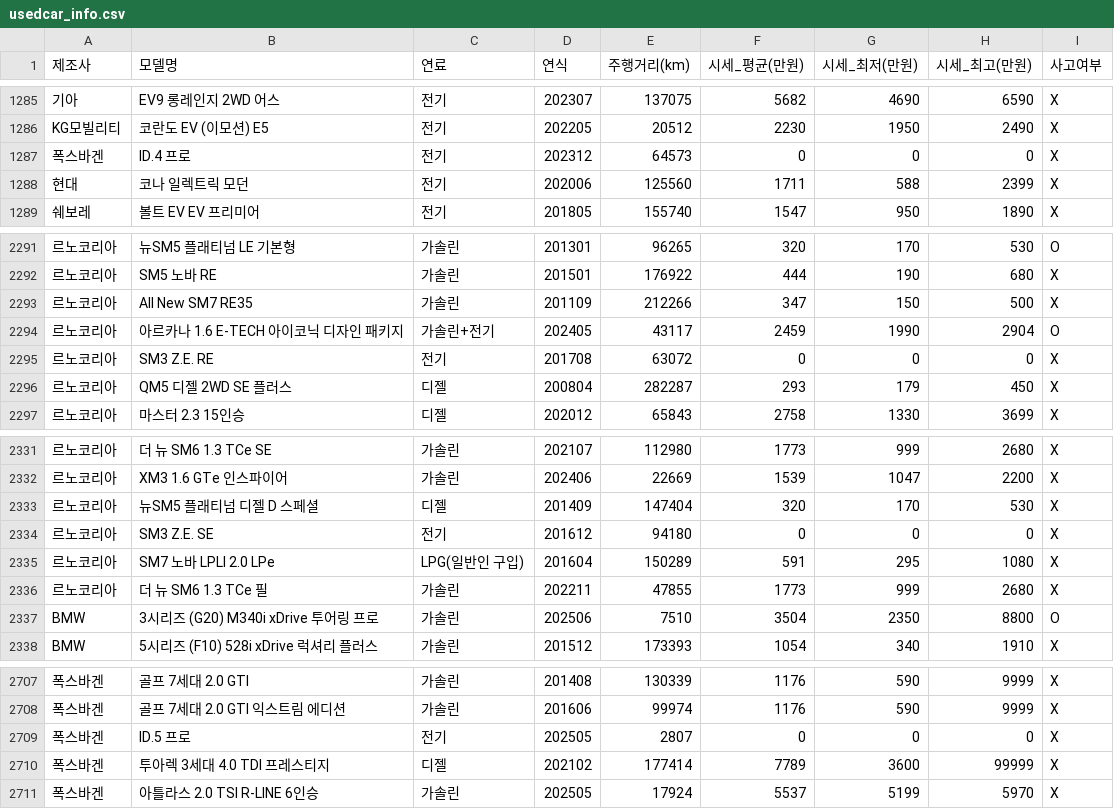
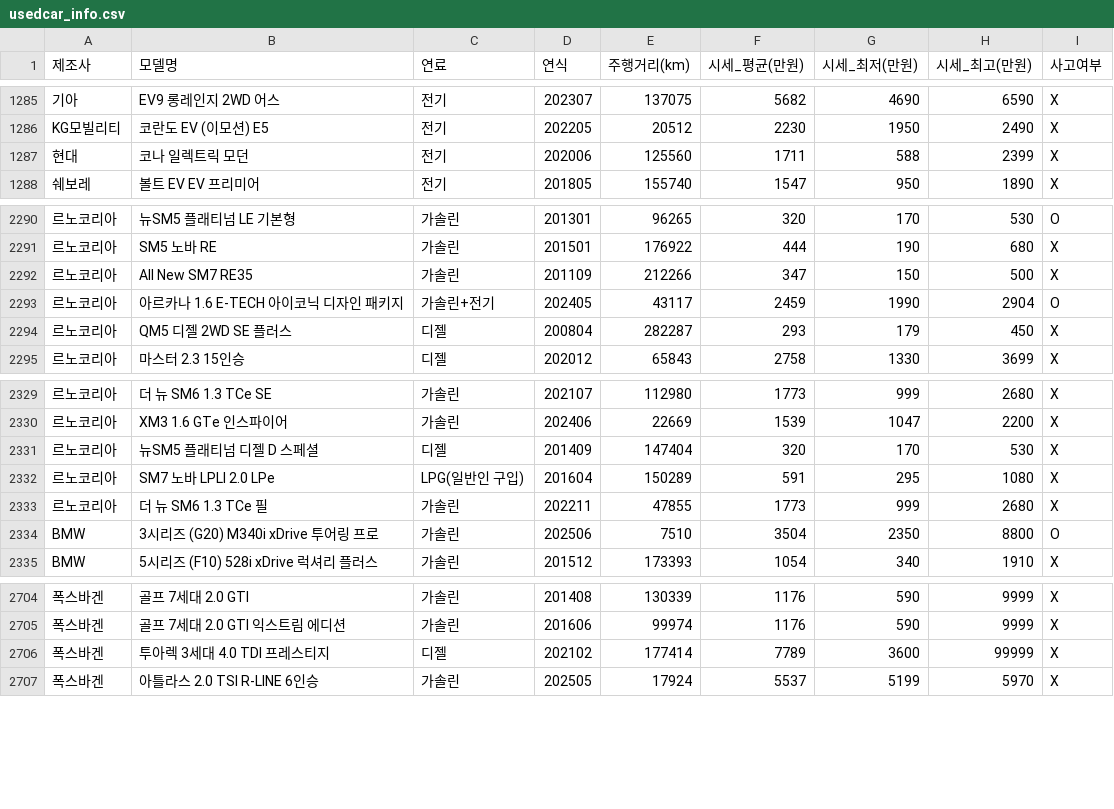
Before and after one commit to SKNETWORKS-FAMILY-AICAMP/SKN31-1st-4Team, a CSV file: src/csv/usedcar_info.csv, drawn as a sheet; only a part is shown, gaps mark what is left out; the diff names each change by its address in the sheet, - before the commit and + after, or states it on an @@ line.

Commit message:
update

```diff
--- a/src/csv/usedcar_info.csv
+++ b/src/csv/usedcar_info.csv
-row 1287: 폭스바겐 | ID.4 프로 | 전기 | 202312 | 64573 | 0 | 0 | 0 | X
-row 2295: 르노코리아 | SM3 Z.E. RE | 전기 | 201708 | 63072 | 0 | 0 | 0 | X
-row 2334: 르노코리아 | SM3 Z.E. SE | 전기 | 201612 | 94180 | 0 | 0 | 0 | X
-row 2709: 폭스바겐 | ID.5 프로 | 전기 | 202505 | 2807 | 0 | 0 | 0 | X
```
